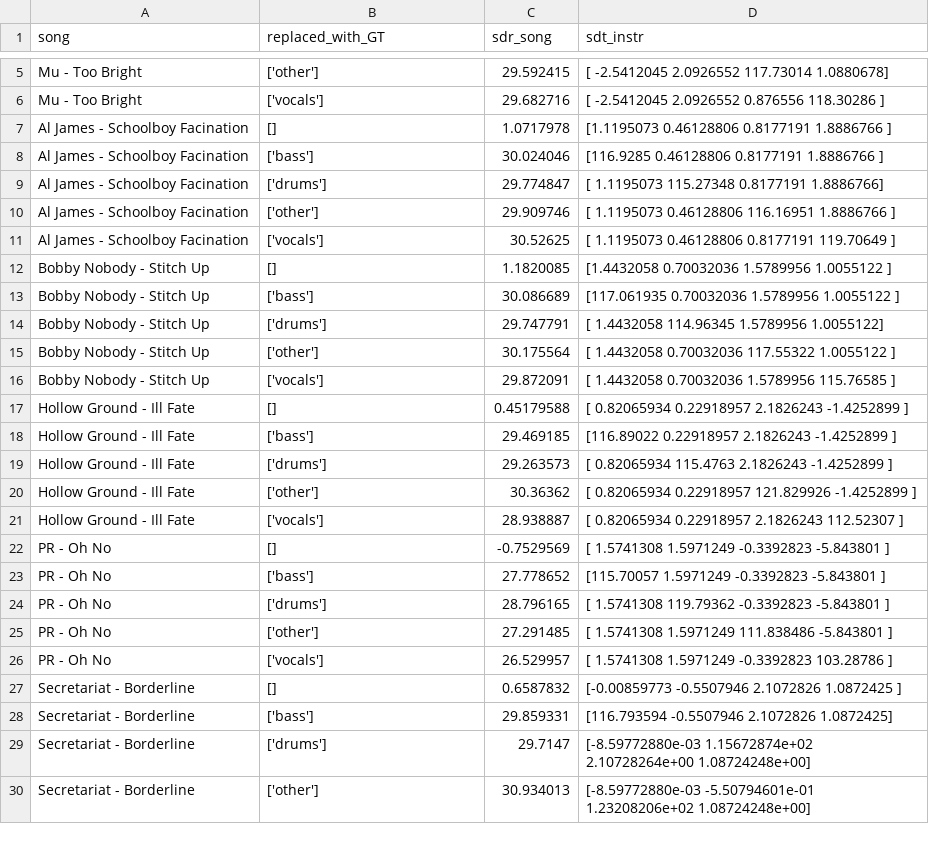
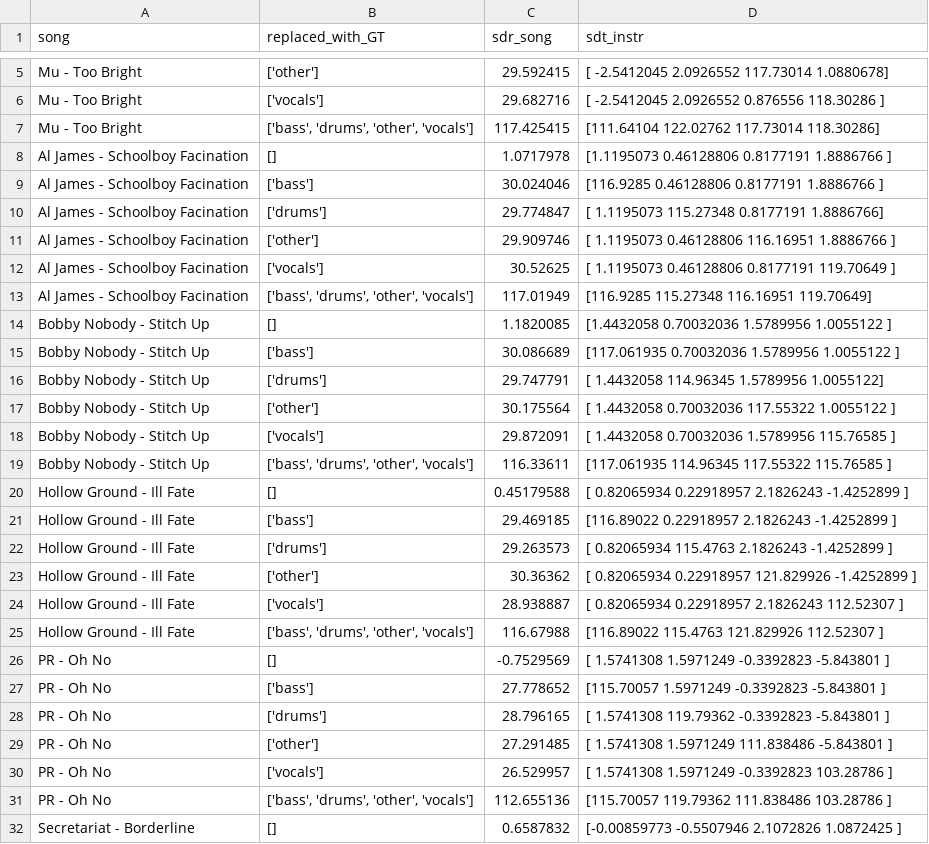
Before and after one commit to Oliver-Tautz/ISY_MUSIC, a CSV file: unmix_challenge_groundtruth_replacement_scores/scaled_mixture.csv, drawn as a sheet; only a part is shown, gaps mark what is left out; the shorter side is filled out with more unchanged rows; the diff covers the shown part only.

```diff
--- a/unmix_challenge_groundtruth_replacement_scores/scaled_mixture.csv
+++ b/unmix_challenge_groundtruth_replacement_scores/scaled_mixture.csv
@@ -6,2 +6,3 @@ Mu - Too Bright;['other'];29.592415;[ -2.5412045   2.0926552 117.73014     1.088
 Mu - Too Bright;['vocals'];29.682716;[ -2.5412045   2.0926552   0.876556  118.30286  ]
+Mu - Too Bright;['bass', 'drums', 'other', 'vocals'];117.425415;[111.64104 122.02762 117.73014 118.30286]
 Al James - Schoolboy Facination;[];1.0717978;[1.1195073  0.46128806 0.8177191  1.8886766 ]
@@ -11,2 +12,3 @@ Al James - Schoolboy Facination;['other'];29.909746;[  1.1195073    0.46128806 1
 Al James - Schoolboy Facination;['vocals'];30.52625;[  1.1195073    0.46128806   0.8177191  119.70649   ]
+Al James - Schoolboy Facination;['bass', 'drums', 'other', 'vocals'];117.01949;[116.9285  115.27348 116.16951 119.70649]
 Bobby Nobody - Stitch Up;[];1.1820085;[1.4432058  0.70032036 1.5789956  1.0055122 ]
@@ -16,2 +18,3 @@ Bobby Nobody - Stitch Up;['other'];30.175564;[  1.4432058    0.70032036 117.5532
 Bobby Nobody - Stitch Up;['vocals'];29.872091;[  1.4432058    0.70032036   1.5789956  115.76585   ]
+Bobby Nobody - Stitch Up;['bass', 'drums', 'other', 'vocals'];116.33611;[117.061935 114.96345  117.55322  115.76585 ]
 Hollow Ground - Ill Fate;[];0.45179588;[ 0.82065934  0.22918957  2.1826243  -1.4252899 ]
@@ -21,2 +24,3 @@ Hollow Ground - Ill Fate;['other'];30.36362;[  0.82065934   0.22918957 121.82992
 Hollow Ground - Ill Fate;['vocals'];28.938887;[  0.82065934   0.22918957   2.1826243  112.52307   ]
+Hollow Ground - Ill Fate;['bass', 'drums', 'other', 'vocals'];116.67988;[116.89022  115.4763   121.829926 112.52307 ]
 PR - Oh No;[];-0.7529569;[ 1.5741308  1.5971249 -0.3392823 -5.843801 ]
@@ -26,2 +30,3 @@ PR - Oh No;['other'];27.291485;[  1.5741308   1.5971249 111.838486   -5.843801 ]
 PR - Oh No;['vocals'];26.529957;[  1.5741308   1.5971249  -0.3392823 103.28786  ]
+PR - Oh No;['bass', 'drums', 'other', 'vocals'];112.655136;[115.70057  119.79362  111.838486 103.28786 ]
 Secretariat - Borderline;[];0.6587832;[-0.00859773 -0.5507946   2.1072826   1.0872425 ]
```
Also changed, not shown: 5 added rows elsewhere in this file, unmix_challenge_groundtruth_replacement_scores/umx.csv, 2 other files.
